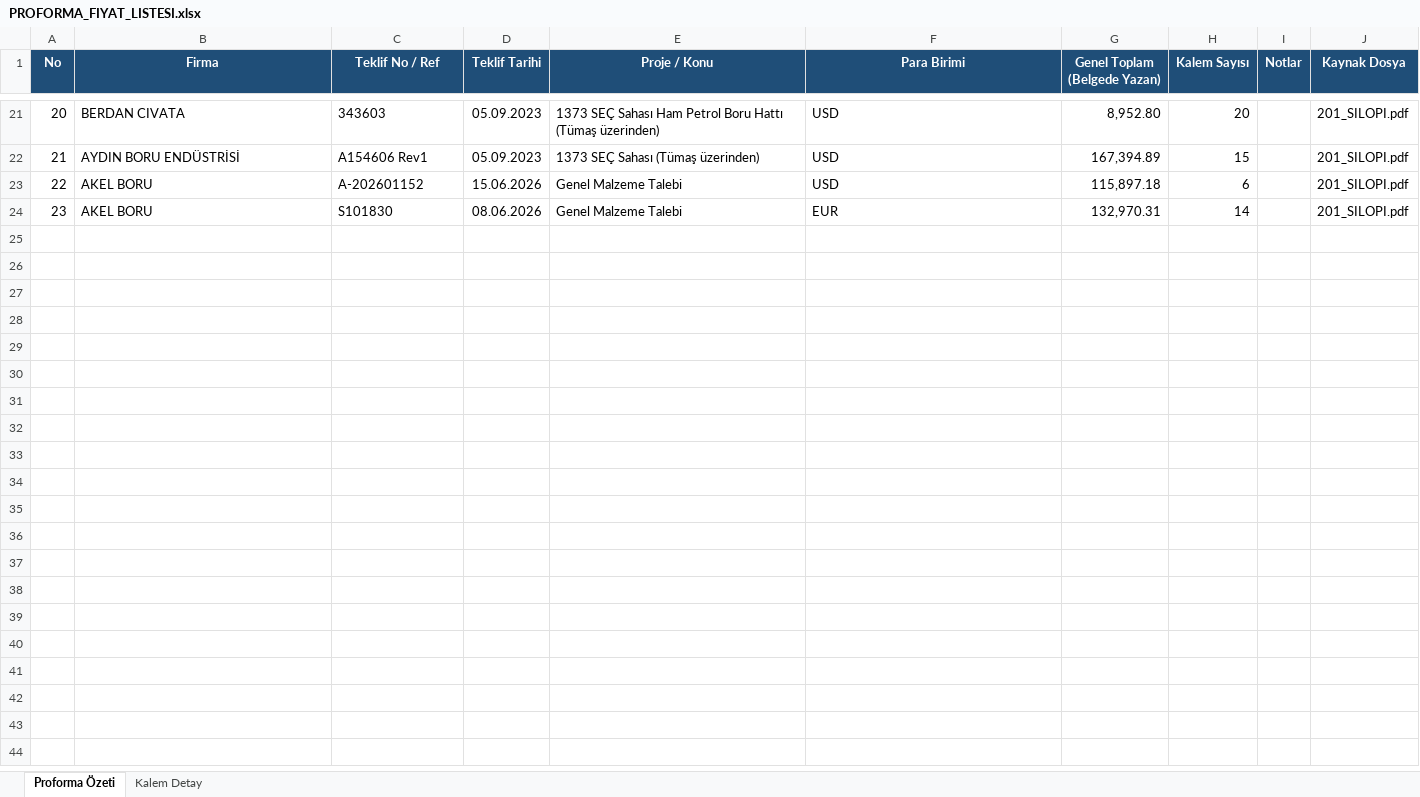
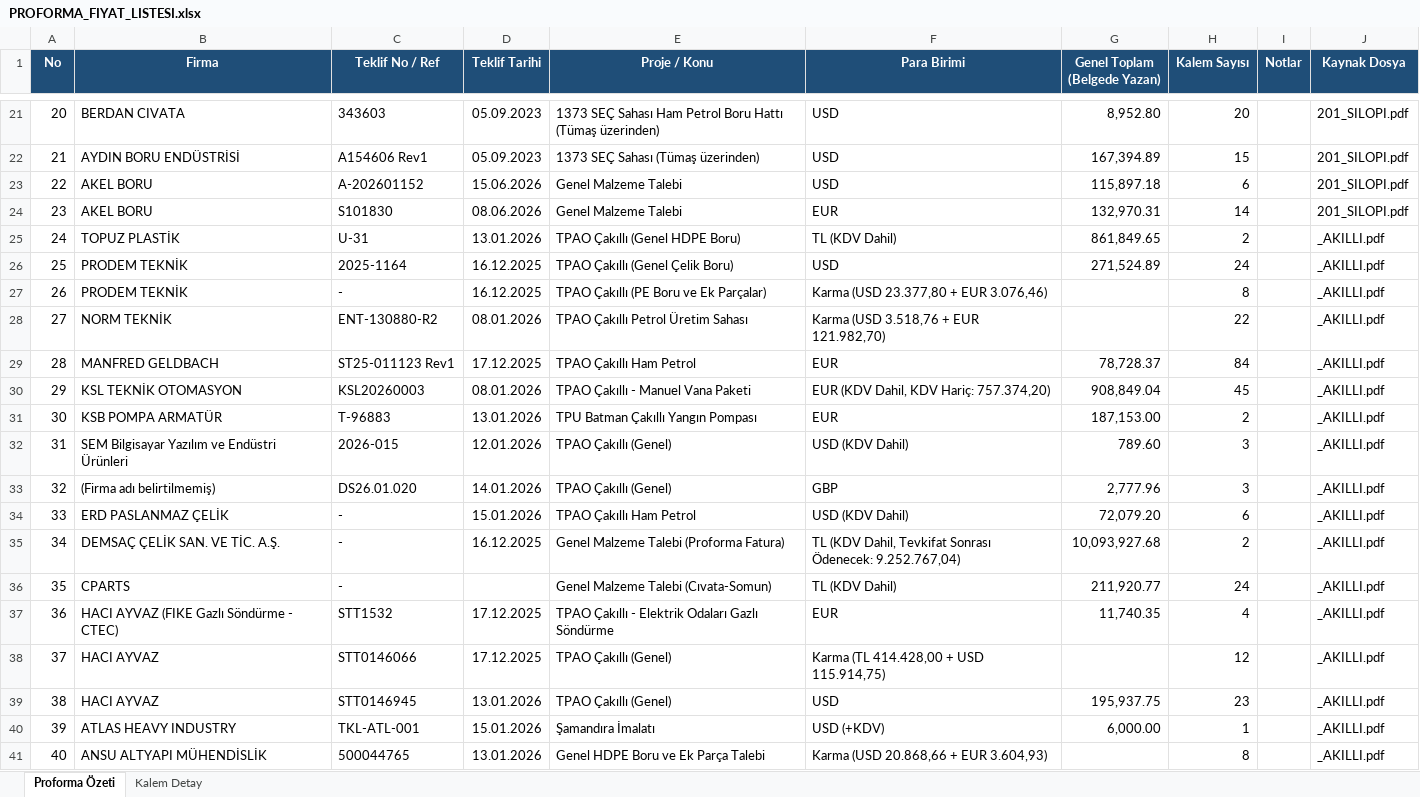
Before and after one commit to mtkahmetchatplus-stack/key_cloud, an Excel workbook: PROFORMA_FIYAT_LISTESI.xlsx, sheet Proforma Özeti, drawn as a sheet; only a part is shown, gaps mark what is left out; values as stored, in another font and other column widths than the file's, no borders; the diff names each change by its address in the sheet, - before the commit and + after, or states it on an @@ line.

```diff
--- a/PROFORMA_FIYAT_LISTESI.xlsx (sheet Proforma Özeti)
+++ b/PROFORMA_FIYAT_LISTESI.xlsx (sheet Proforma Özeti)
+row 25: 24 | TOPUZ PLASTİK | U-31 | 13.01.2026 | TPAO Çakıllı (Genel HDPE Boru) | TL (KDV Dahil) | 861,849.65 | 2 |  | _AKILLI.pdf
+row 26: 25 | PRODEM TEKNİK | 2025-1164 | 16.12.2025 | TPAO Çakıllı (Genel Çelik Boru) | USD | 271,524.89 | 24 |  | _AKILLI.pdf
+row 27: 26 | PRODEM TEKNİK | - | 16.12.2025 | TPAO Çakıllı (PE Boru ve Ek Parçalar) | Karma (USD 23.377,80 + EUR 3.076,46) |  | 8 |  | _AKILLI.pdf
+row 28: 27 | NORM TEKNİK | ENT-130880-R2 | 08.01.2026 | TPAO Çakıllı Petrol Üretim Sahası | Karma (USD 3.518,76 + EUR 121.982,70) |  | 22 |  | _AKILLI.pdf
+row 29: 28 | MANFRED GELDBACH | ST25-011123 Rev1 | 17.12.2025 | TPAO Çakıllı Ham Petrol | EUR | 78,728.37 | 84 |  | _AKILLI.pdf
+row 30: 29 | KSL TEKNİK OTOMASYON | KSL20260003 | 08.01.2026 | TPAO Çakıllı - Manuel Vana Paketi | EUR (KDV Dahil, KDV Hariç: 757.374,20) | 908,849.04 | 45 |  | _AKILLI.pdf
+row 31: 30 | KSB POMPA ARMATÜR | T-96883 | 13.01.2026 | TPU Batman Çakıllı Yangın Pompası | EUR | 187,153.00 | 2 |  | _AKILLI.pdf
+row 32: 31 | SEM Bilgisayar Yazılım ve Endüstri Ürünleri | 2026-015 | 12.01.2026 | TPAO Çakıllı (Genel) | USD (KDV Dahil) | 789.60 | 3 |  | _AKILLI.pdf
+row 33: 32 | (Firma adı belirtilmemiş) | DS26.01.020 | 14.01.2026 | TPAO Çakıllı (Genel) | GBP | 2,777.96 | 3 |  | _AKILLI.pdf
+row 34: 33 | ERD PASLANMAZ ÇELİK | - | 15.01.2026 | TPAO Çakıllı Ham Petrol | USD (KDV Dahil) | 72,079.20 | 6 |  | _AKILLI.pdf
+row 35: 34 | DEMSAÇ ÇELİK SAN. VE TİC. A.Ş. | - | 16.12.2025 | Genel Malzeme Talebi (Proforma Fatura) | TL (KDV Dahil, Tevkifat Sonrası Ödenecek: 9.252.767,04) | 10,093,927.68 | 2 |  | _AKILLI.pdf
+row 36: 35 | CPARTS | - |  | Genel Malzeme Talebi (Cıvata-Somun) | TL (KDV Dahil) | 211,920.77 | 24 |  | _AKILLI.pdf
+row 37: 36 | HACI AYVAZ (FIKE Gazlı Söndürme - CTEC) | STT1532 | 17.12.2025 | TPAO Çakıllı - Elektrik Odaları Gazlı Söndürme | EUR | 11,740.35 | 4 |  | _AKILLI.pdf
+row 38: 37 | HACI AYVAZ | STT0146066 | 17.12.2025 | TPAO Çakıllı (Genel) | Karma (TL 414.428,00 + USD 115.914,75) |  | 12 |  | _AKILLI.pdf
+row 39: 38 | HACI AYVAZ | STT0146945 | 13.01.2026 | TPAO Çakıllı (Genel) | USD | 195,937.75 | 23 |  | _AKILLI.pdf
+row 40: 39 | ATLAS HEAVY INDUSTRY | TKL-ATL-001 | 15.01.2026 | Şamandıra İmalatı | USD (+KDV) | 6,000.00 | 1 |  | _AKILLI.pdf
+row 41: 40 | ANSU ALTYAPI MÜHENDİSLİK | 500044765 | 13.01.2026 | Genel HDPE Boru ve Ek Parça Talebi | Karma (USD 20.868,66 + EUR 3.604,93) |  | 8 |  | _AKILLI.pdf
```
Also changed, not shown: sheet Kalem Detay.
